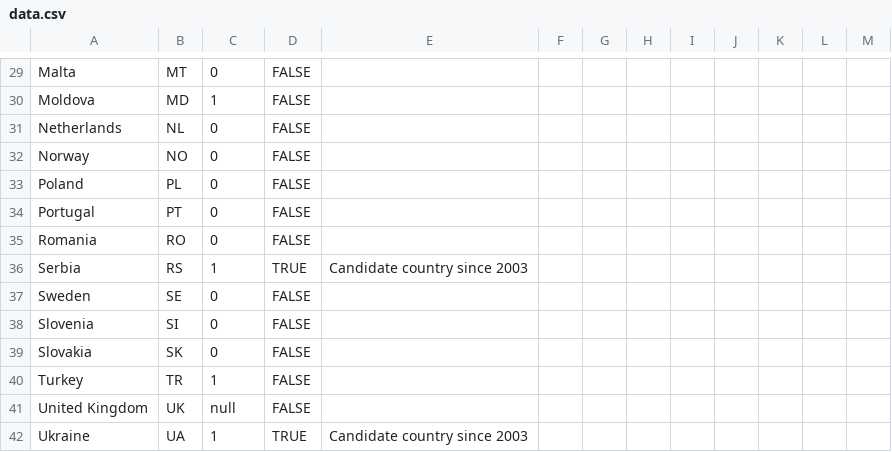
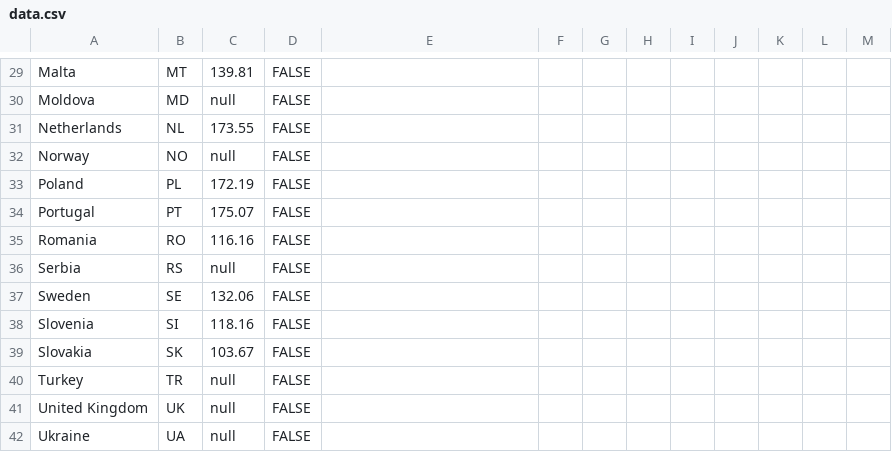
Before and after one commit to EuranetPlus/map-packaging-waste, a CSV file: static/data/thematic/data.csv, drawn as a sheet; only a part is shown, gaps mark what is left out; the diff covers the shown part only; the diff names each change by its address in the sheet, - before the commit and + after, or states it on an @@ line.

```diff
--- a/static/data/thematic/data.csv
+++ b/static/data/thematic/data.csv
-C29: 0
+C29: 139.81
-C30: 1
+C30: null
-C31: 0
+C31: 173.55
-C32: 0
+C32: null
-C33: 0
+C33: 172.19
-C34: 0
+C34: 175.07
-C35: 0
+C35: 116.16
-C36: 1
+C36: null
-D36: TRUE
+D36: FALSE
-E36: Candidate country since 2003
+E36: (empty)
-C37: 0
+C37: 132.06
-C38: 0
+C38: 118.16
-C39: 0
+C39: 103.67
-C40: 1
+C40: null
-C42: 1
+C42: null
-D42: TRUE
+D42: FALSE
-E42: Candidate country since 2003
+E42: (empty)
```
Also changed, not shown: 34 edited cells elsewhere in this file.
